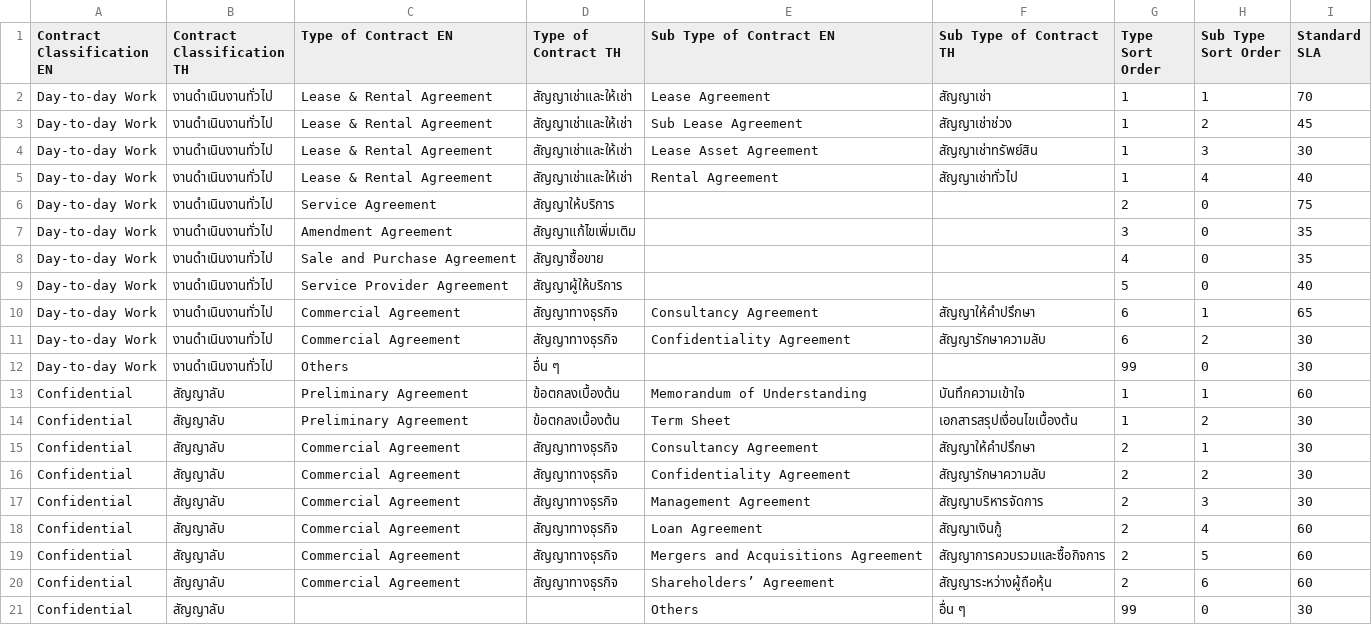
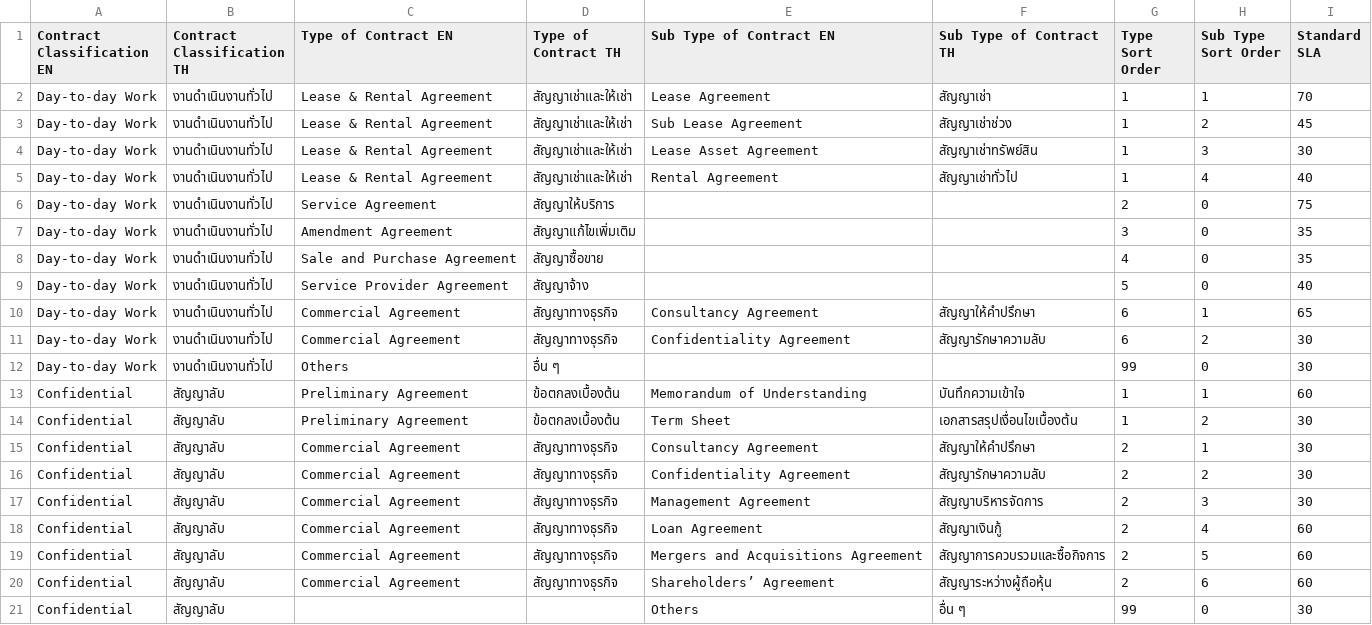
Before and after one commit to Phuphaq1/T23-Tracking-Contract, a CSV file: data/contract_type_master_v2.csv, drawn as a sheet.

```diff
--- a/data/contract_type_master_v2.csv
+++ b/data/contract_type_master_v2.csv
@@ -8,3 +8,3 @@ Day-to-day Work,งานดำเนินงานทั่วไป,Amendment
 Day-to-day Work,งานดำเนินงานทั่วไป,Sale and Purchase Agreement,สัญญาซื้อขาย,,,4,0,35
-Day-to-day Work,งานดำเนินงานทั่วไป,Service Provider Agreement,สัญญาผู้ให้บริการ,,,5,0,40
+Day-to-day Work,งานดำเนินงานทั่วไป,Service Provider Agreement,สัญญาจ้าง,,,5,0,40
 Day-to-day Work,งานดำเนินงานทั่วไป,Commercial Agreement,สัญญาทางธุรกิจ,Consultancy Agreement,สัญญาให้คำปรึกษา,6,1,65
```
Also changed, not shown: data/contract_template_master_db.csv, data/type_master_db.csv, 2 other files.
